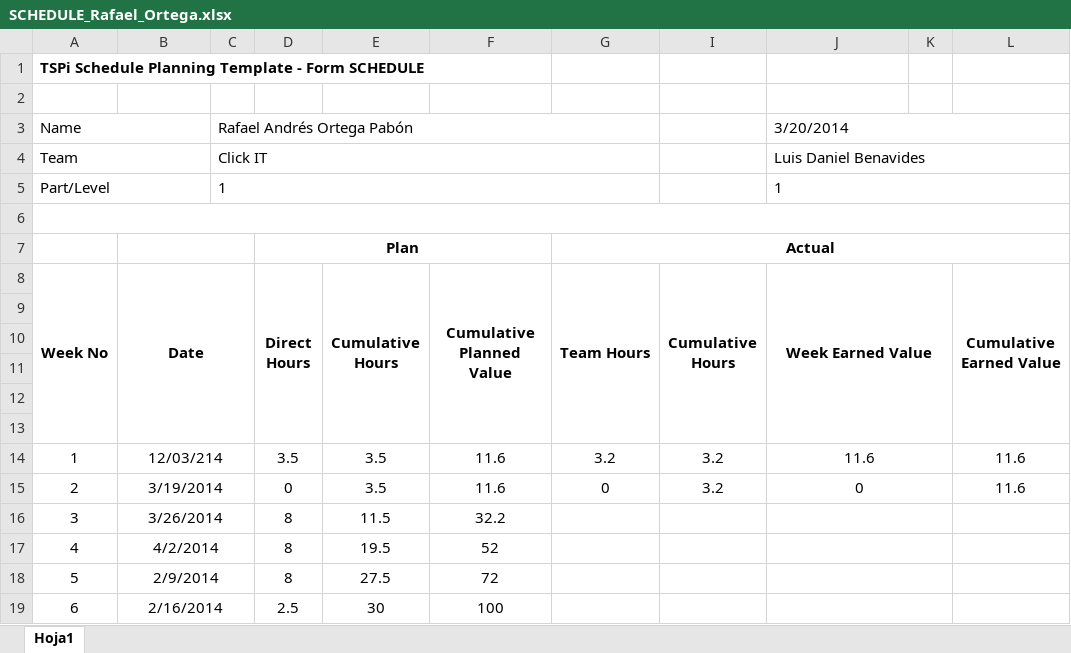
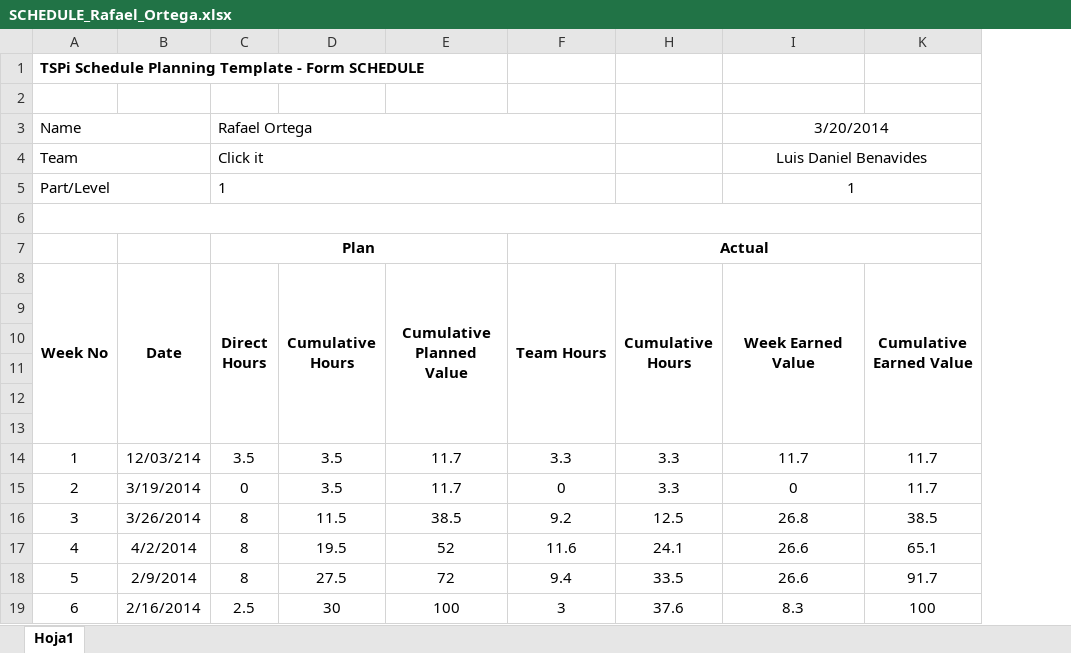
Before and after one commit to LayneGranados/tsp, an Excel workbook: NoteBook/task and schedule plans and actual/SCHEDULE_Rafael_Ortega.xlsx, sheet Hoja1, drawn as a sheet; values as stored, in another font and other column widths than the file's, no borders; removed rows and columns are numbered as before the commit, all else as after; the diff names each change by its address in the sheet, - before the commit and + after, or states it on an @@ line.

```diff
--- a/NoteBook/task and schedule plans and actual/SCHEDULE_Rafael_Ortega.xlsx (sheet Hoja1)
+++ b/NoteBook/task and schedule plans and actual/SCHEDULE_Rafael_Ortega.xlsx (sheet Hoja1)
-column C, rows 3-5: Rafael Andrés Ortega Pabón | Click IT | 1
-column I (Cumulative Hours), rows 14-15: 3.2 | 3.2
@@ column H (Cumulative Hours) unhidden, rows 14-19: 3.3 | 3.3 | 12.5 | 24.1 | 33.5 | 37.6 @@
-column K, empty
-column L (Cumulative Earned Value), rows 14-15: 11.6 | 11.6
+column K (Cumulative Earned Value), rows 14-19: 11.7 | 11.7 | 38.5 | 65.1 | 91.7 | 100
-C3 (Direct Hours): (empty)
+C3 (Direct Hours): Rafael Ortega
+C3:F3 merged
-I3:I5 alignment: left
+I3:I5 alignment: center
-C4 (Direct Hours): (empty)
+C4 (Direct Hours): Click it
+C4:F4 merged
-C5 (Direct Hours): (empty)
+C5 (Direct Hours): 1
+C5:F5 merged
-B7:C7 merged
-B14:C14 merged
-E14:E15 (Cumulative Planned Value): 11.6
+E14:E15 (Cumulative Planned Value): 11.7
-F14 (Team Hours): 3.2
+F14 (Team Hours): 3.3
-I14 (Week Earned Value): 11.6
+I14 (Week Earned Value): 11.7
-J14:K14 merged
-B15:C15 merged
-J15:K15 merged
-B16:C16 merged
-E16 (Cumulative Planned Value): 32.2
+E16 (Cumulative Planned Value): 38.5
-F16 (Team Hours): (empty)
+F16 (Team Hours): 9.2
-I16 (Week Earned Value): (empty)
+I16 (Week Earned Value): 26.8
-J16:K16 merged
-B17:C17 merged
-F17 (Team Hours): (empty)
+F17 (Team Hours): 11.6
-I17:I18 (Week Earned Value): (empty)
+I17:I18 (Week Earned Value): 26.6
-J17:K17 merged
-B18:C18 merged
-F18 (Team Hours): (empty)
+F18 (Team Hours): 9.4
-J18:K18 merged
-B19:C19 merged
-F19 (Team Hours): (empty)
+F19 (Team Hours): 3
-I19 (Week Earned Value): (empty)
+I19 (Week Earned Value): 8.3
-J19:K19 merged
```
Also changed, not shown: formulas that keep their value, NoteBook/task and schedule plans and actual/TASK_Rafael_Ortega.xlsx, 5 other files.
